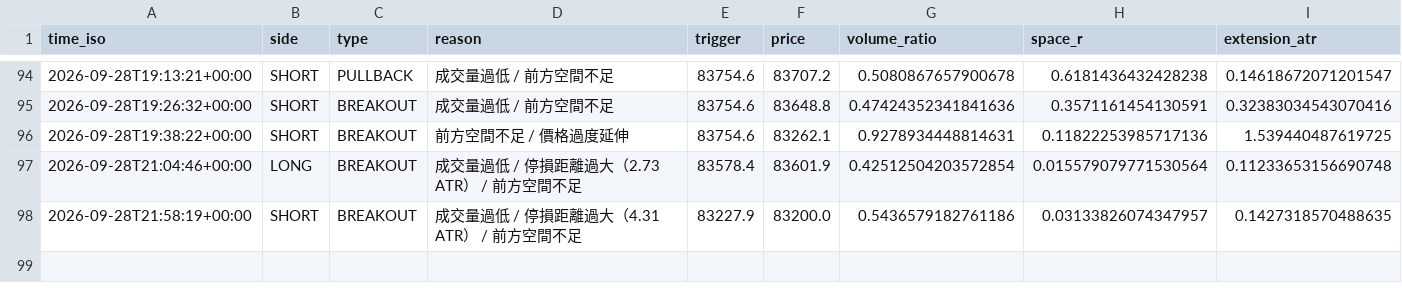
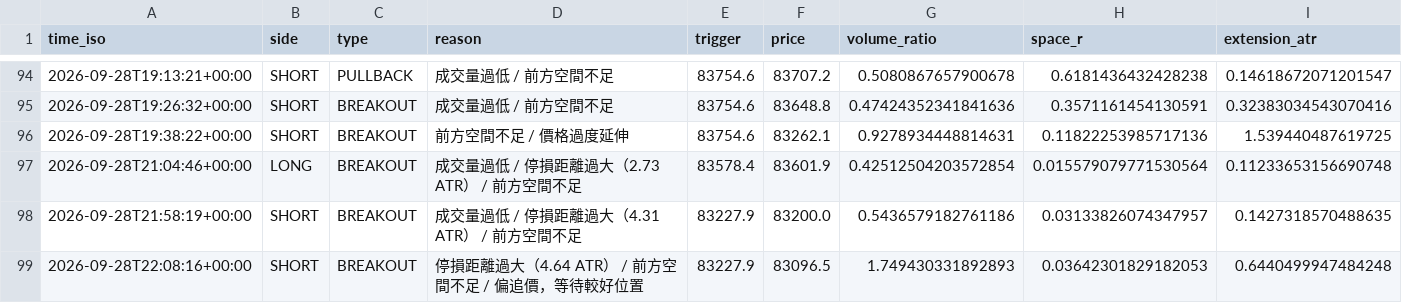
Before and after one commit to 126liangting-sketch/crypto-market-radar, a CSV file: blocked_setups_clean_v1.csv, drawn as a sheet; only a part is shown, gaps mark what is left out; the diff names each change by its address in the sheet, - before the commit and + after, or states it on an @@ line.

```diff
--- a/blocked_setups_clean_v1.csv
+++ b/blocked_setups_clean_v1.csv
+row 99: 2026-09-28T22:08:16+00:00 | SHORT | BREAKOUT | 停損距離過大（4.64 ATR） / 前方空間不足 / 偏追價，等待較好位置 | 83227.9 | 83096.5 | 1.749430331892893 | 0.03642301829182053 | 0.6440499947484248
```
Also changed, not shown: paper_trades_clean_v1.csv, 3 other files.
